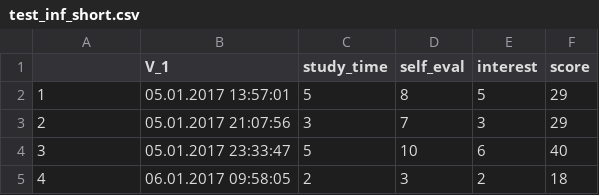
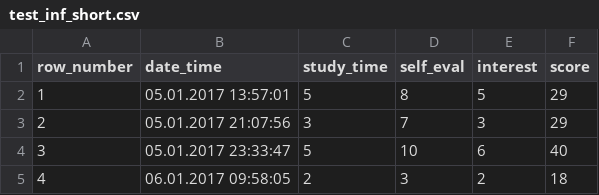
Before and after one commit to sebastiansauer/Praxis_der_Datenanalyse, a CSV file: data/test_inf_short.csv, drawn as a sheet; only a part is shown; the diff names each change by its address in the sheet, - before the commit and + after, or states it on an @@ line.

```diff
--- a/data/test_inf_short.csv
+++ b/data/test_inf_short.csv
-A1: (empty)
+A1: row_number
-B1: V_1
+B1: date_time
```
Also changed, not shown: 10 other files.
